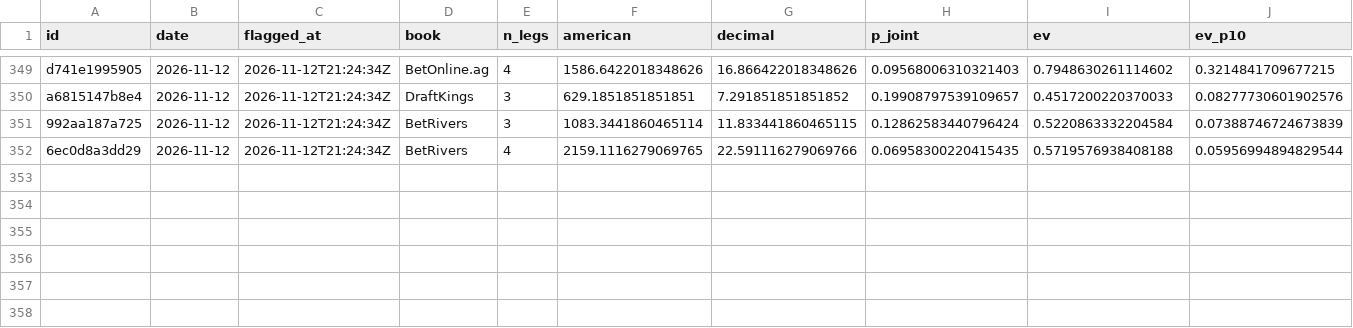
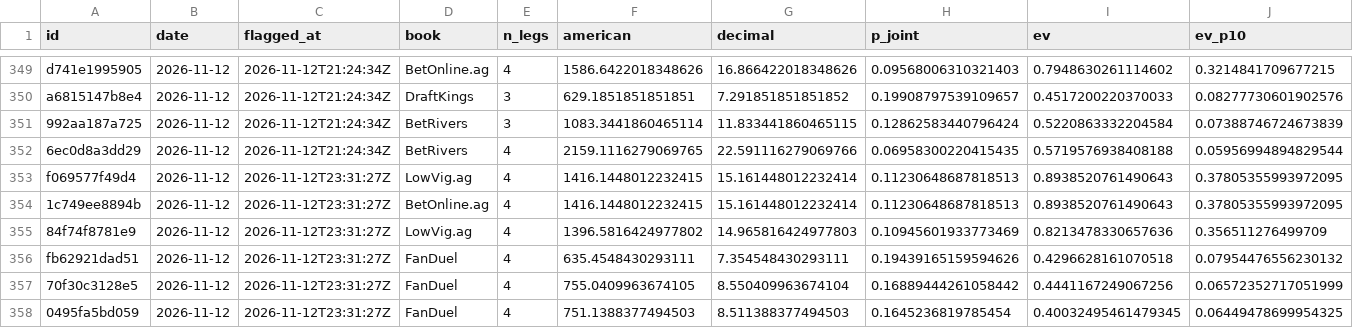
Before and after one commit to PookMula/NHL-edge-pro, a CSV file: data/parlay_log.csv, drawn as a sheet; only a part is shown, gaps mark what is left out; rows hold the shown columns only; the diff names each change by its address in the sheet, - before the commit and + after, or states it on an @@ line.

```diff
--- a/data/parlay_log.csv
+++ b/data/parlay_log.csv
+row 353: f069577f49d4 | 2026-11-12 | 2026-11-12T23:31:27Z | LowVig.ag | 4 | 1416.1448012232415 | 15.161448012232414 | 0.11230648687818513 | 0.8938520761490643 | 0.37805355993972095
+row 354: 1c749ee8894b | 2026-11-12 | 2026-11-12T23:31:27Z | BetOnline.ag | 4 | 1416.1448012232415 | 15.161448012232414 | 0.11230648687818513 | 0.8938520761490643 | 0.37805355993972095
+row 355: 84f74f8781e9 | 2026-11-12 | 2026-11-12T23:31:27Z | LowVig.ag | 4 | 1396.5816424977802 | 14.965816424977803 | 0.10945601933773469 | 0.8213478330657636 | 0.356511276499709
+row 356: fb62921dad51 | 2026-11-12 | 2026-11-12T23:31:27Z | FanDuel | 4 | 635.4548430293111 | 7.354548430293111 | 0.19439165159594626 | 0.4296628161070518 | 0.07954476556230132
+row 357: 70f30c3128e5 | 2026-11-12 | 2026-11-12T23:31:27Z | FanDuel | 4 | 755.0409963674105 | 8.550409963674104 | 0.16889444261058442 | 0.4441167249067256 | 0.06572352717051999
+row 358: 0495fa5bd059 | 2026-11-12 | 2026-11-12T23:31:27Z | FanDuel | 4 | 751.1388377494503 | 8.511388377494503 | 0.1645236819785454 | 0.40032495461479345 | 0.06449478699954325
```
Also changed, not shown: data/edge_log.csv, data/predictions_log.csv, 10 other files.
